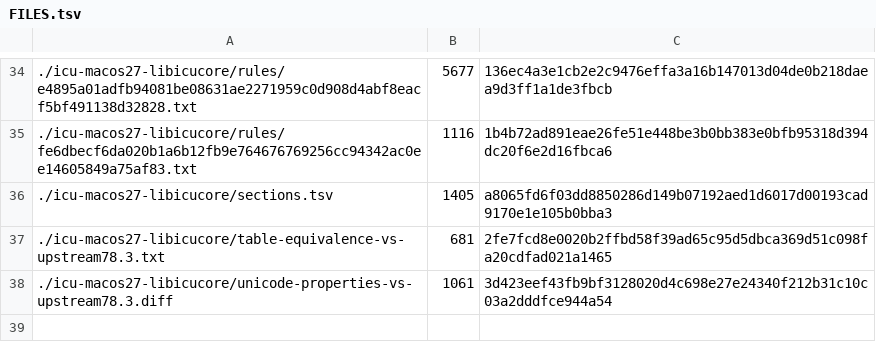
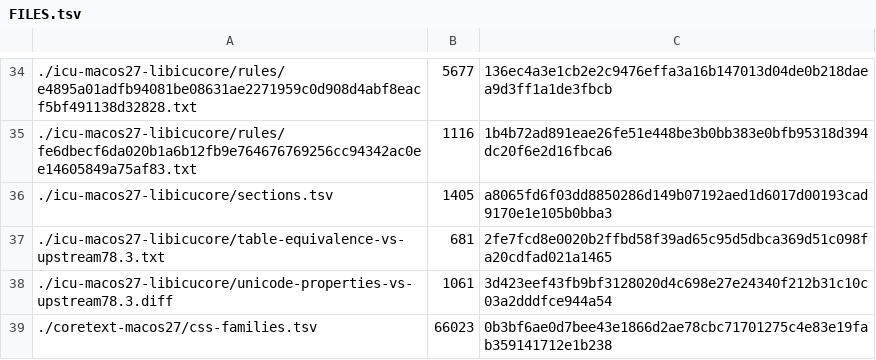
Before and after one commit to chenglou/pretext, a TSV file: rebuild/data/webkit/FILES.tsv, drawn as a sheet; only a part is shown, gaps mark what is left out.

Commit message:
WebKit: a generic family is measured as the family the locale resolves it to (Core Text's per-language CSS families of macOS 27, the settings' standard family per script); canvas-language keeps system designs, emoji presentation and system fallback by language; probes R11, R12

```diff
--- a/rebuild/data/webkit/FILES.tsv
+++ b/rebuild/data/webkit/FILES.tsv
@@ -38 +38,2 @@
 ./icu-macos27-libicucore/unicode-properties-vs-upstream78.3.diff	1061	3d423eef43fb9bf3128020d4c698e27e24340f212b31c10c03a2dddfce944a54
+./coretext-macos27/css-families.tsv	66023	0b3bf6ae0d7bee43e1866d2ae78cbc71701275c4e83e19fab359141712e1b238
```
Also changed, not shown: 11 other files.
